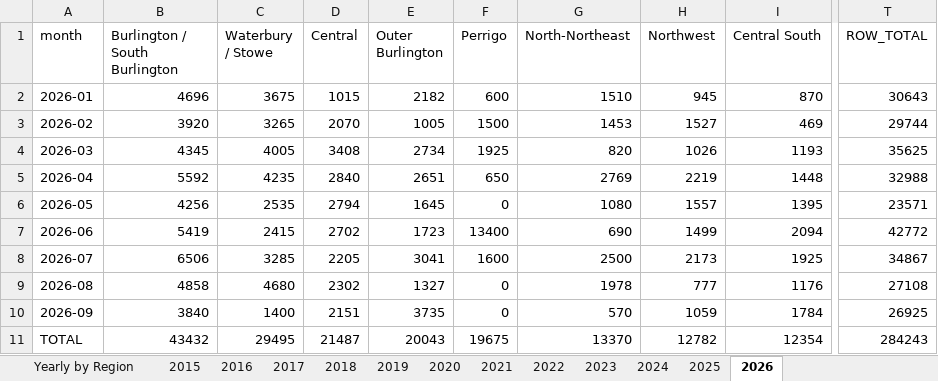
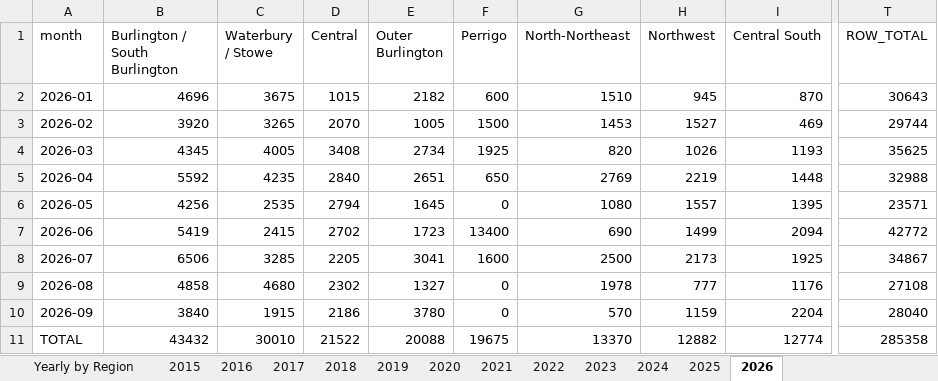
Before and after one commit to burnssargent-eng/blackbear_dashboard, an Excel workbook: oil_collection_report.xlsx, sheet 2026, drawn as a sheet; only a part is shown, gaps mark what is left out; values as stored, in another font and other column widths than the file's, no borders; the diff names each change by its address in the sheet, - before the commit and + after, or states it on an @@ line.

```diff
--- a/oil_collection_report.xlsx (sheet 2026)
+++ b/oil_collection_report.xlsx (sheet 2026)
-C10 (Waterbury / Stowe): 1400
+C10 (Waterbury / Stowe): 1915
-D10 (Central): 2151
+D10 (Central): 2186
-E10 (Outer Burlington): 3735
+E10 (Outer Burlington): 3780
-H10 (Northwest): 1059
+H10 (Northwest): 1159
-I10 (Central South): 1784
+I10 (Central South): 2204
-T10 (ROW_TOTAL): 26925
+T10 (ROW_TOTAL): 28040
-C11 (Waterbury / Stowe): 29495
+C11 (Waterbury / Stowe): 30010
-D11 (Central): 21487
+D11 (Central): 21522
-E11 (Outer Burlington): 20043
+E11 (Outer Burlington): 20088
-H11 (Northwest): 12782
+H11 (Northwest): 12882
-I11 (Central South): 12354
+I11 (Central South): 12774
-T11 (ROW_TOTAL): 284243
+T11 (ROW_TOTAL): 285358
```
Also changed, not shown: sheet Yearly by Region, sheet Yearly by Town, sheet Monthly by Region, sheet Monthly by Town, sheet Yearly by County, sheet Monthly by County, 5 more sheets, 3 other files.
